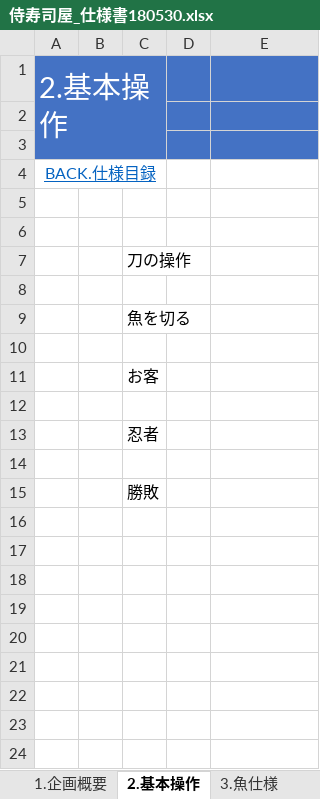
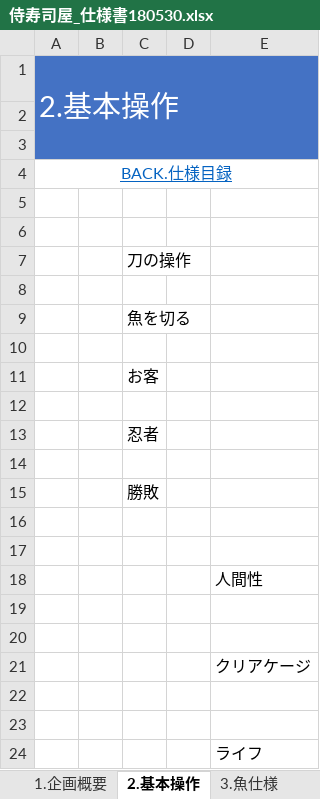
Before and after one commit to crazymarks/SamuraiSushiPlan, an Excel workbook: 侍寿司屋_仕様書180530.xlsx, sheet 2.基本操作, drawn as a sheet; values as stored, in another font and other column widths than the file's, no borders; removed rows and columns are numbered as before the commit, all else as after; the diff names each change by its address in the sheet, - before the commit and + after, or states it on an @@ line.

Commit message:
仕様更新
基本操作
町人仕様
忍者仕様
エフェクト
の内容を決めた

```diff
--- a/侍寿司屋_仕様書180530.xlsx (sheet 2.基本操作)
+++ b/侍寿司屋_仕様書180530.xlsx (sheet 2.基本操作)
-A1:C3 merged
+A1:E3 merged
-A4:C4 merged
+A4:E4 merged
+row 16: (empty)
+row 17: (empty)
+row 18:  |  |  |  | 人間性
+row 19: (empty)
+row 20: (empty)
+row 21:  |  |  |  | クリアケージ
+row 22: (empty)
+row 23: (empty)
+row 24:  |  |  |  | ライフ
```
Also changed, not shown: sheet 4.町人仕様, sheet 5.忍者仕様, sheet 6.エフェクト, sheet 7.SE・BGM.
